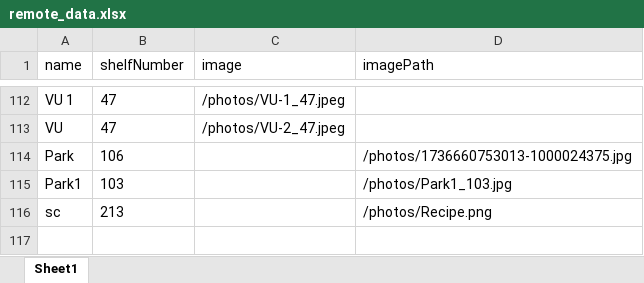
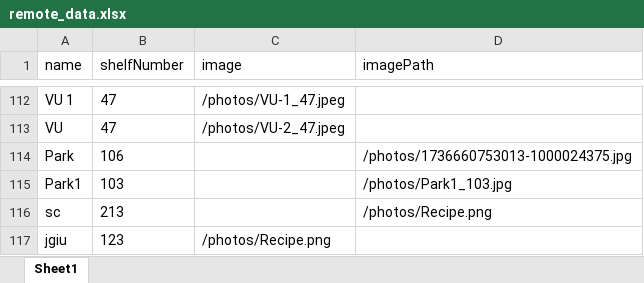
Before and after one commit to Nishantvidhuri/surajelectronics, an Excel workbook: public/remote_data.xlsx, sheet Sheet1, drawn as a sheet; only a part is shown, gaps mark what is left out; values as stored, in another font and other column widths than the file's, no borders; the diff names each change by its address in the sheet, - before the commit and + after, or states it on an @@ line.

Commit message:
Update public/remote_data.xlsx

```diff
--- a/public/remote_data.xlsx (sheet Sheet1)
+++ b/public/remote_data.xlsx (sheet Sheet1)
+row 117: jgiu | 123 | /photos/Recipe.png
```
